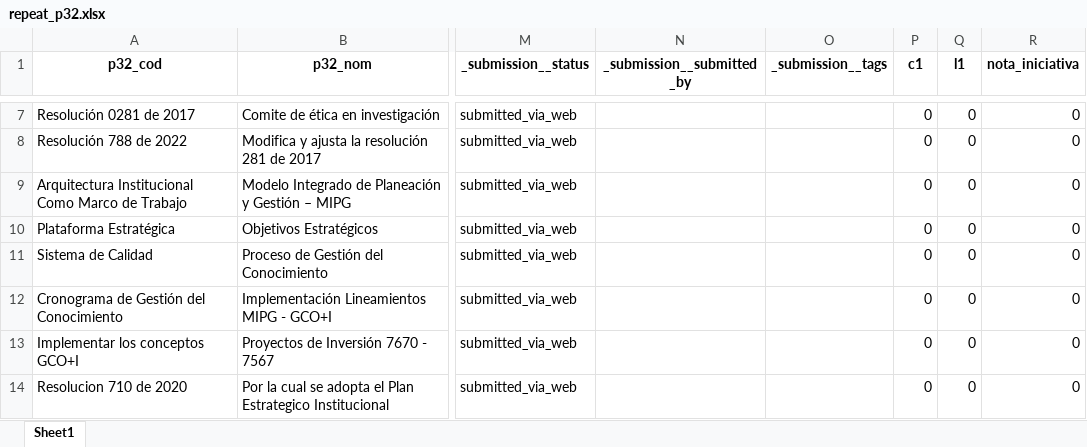
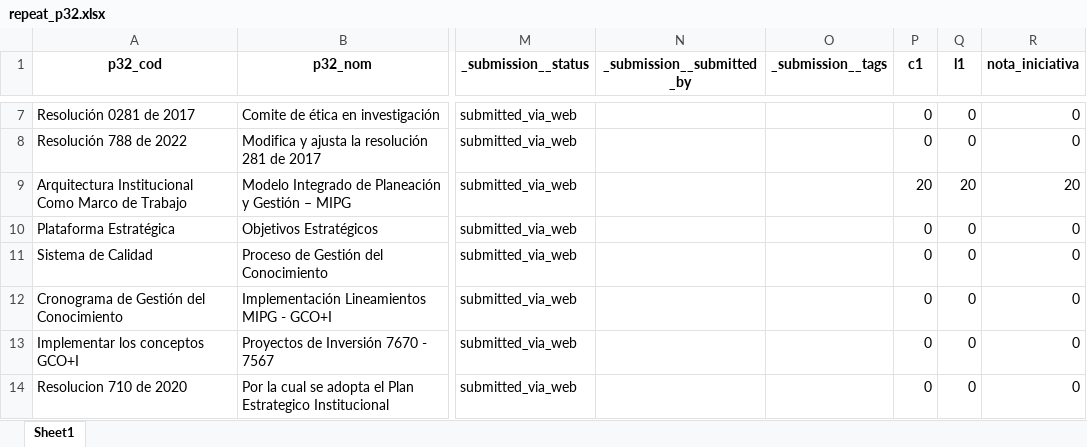
Before and after one commit to Juanjomarg/Aplicativo-Visualizacion-Respuestas-IIP2023, an Excel workbook: files/separadas/repeat_p32.xlsx, sheet Sheet1, drawn as a sheet; only a part is shown, gaps mark what is left out; values as stored, in another font and other column widths than the file's, no borders; the diff names each change by its address in the sheet, - before the commit and + after, or states it on an @@ line.

```diff
--- a/files/separadas/repeat_p32.xlsx (sheet Sheet1)
+++ b/files/separadas/repeat_p32.xlsx (sheet Sheet1)
-P9 (c1): 0
+P9 (c1): 20
-Q9 (l1): 0
+Q9 (l1): 20
-R9 (nota_iniciativa): 0
+R9 (nota_iniciativa): 20
```
Also changed, not shown: files/respuestas/2023/respuestas_2023.xlsx, files/resultados/2023/resultados_2023.xlsx, 2 other files.
